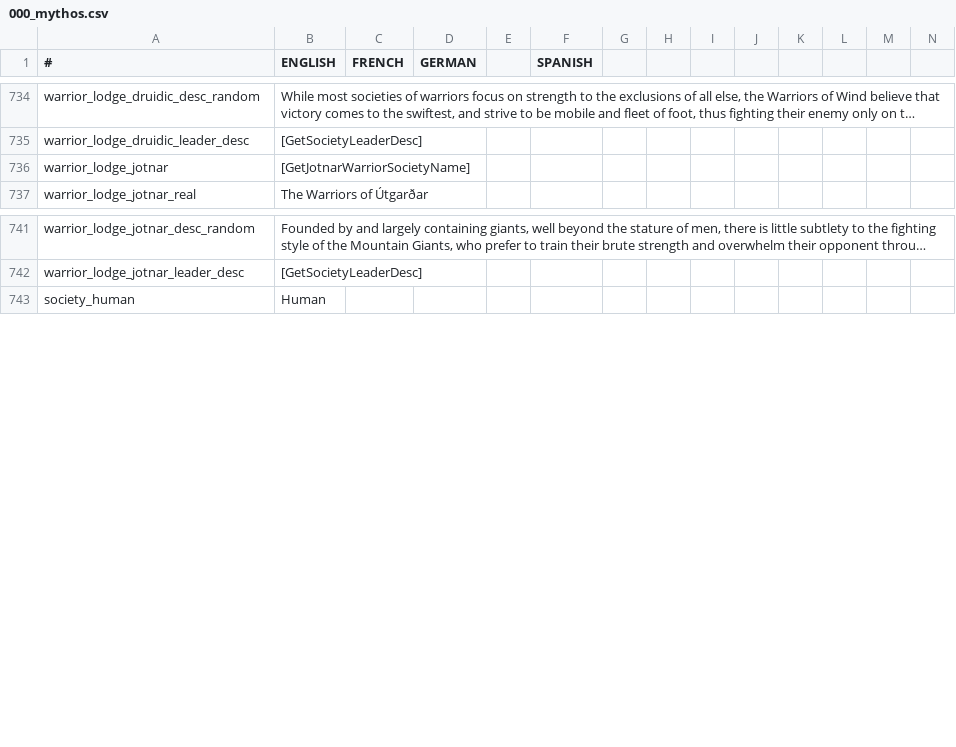
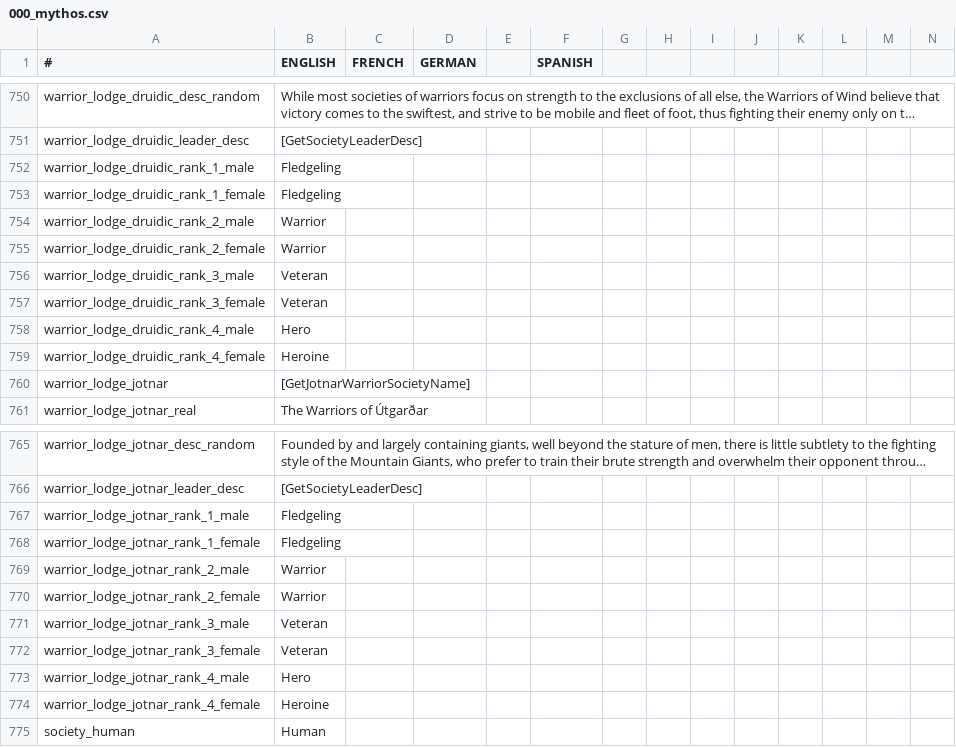
Before and after one commit to Leekoo/Mythos2, a CSV file: Mythos2/localisation/000_mythos.csv, drawn as a sheet; only a part is shown, gaps mark what is left out; long unchanged cells end in …; rows hold the shown columns only; the diff covers the shown part only; the diff names each change by its address in the sheet, - before the commit and + after, or states it on an @@ line.

Commit message:
Warrior Lodges and Bloodlines
Added Warrior Lodges
Added Blood of the Gods as bloodlines

```diff
--- a/Mythos2/localisation/000_mythos.csv
+++ b/Mythos2/localisation/000_mythos.csv
+row 752: warrior_lodge_druidic_rank_1_male | Fledgeling
+row 753: warrior_lodge_druidic_rank_1_female | Fledgeling
+row 754: warrior_lodge_druidic_rank_2_male | Warrior
+row 755: warrior_lodge_druidic_rank_2_female | Warrior
+row 756: warrior_lodge_druidic_rank_3_male | Veteran
+row 757: warrior_lodge_druidic_rank_3_female | Veteran
+row 758: warrior_lodge_druidic_rank_4_male | Hero
+row 759: warrior_lodge_druidic_rank_4_female | Heroine
+row 767: warrior_lodge_jotnar_rank_1_male | Fledgeling
+row 768: warrior_lodge_jotnar_rank_1_female | Fledgeling
+row 769: warrior_lodge_jotnar_rank_2_male | Warrior
+row 770: warrior_lodge_jotnar_rank_2_female | Warrior
+row 771: warrior_lodge_jotnar_rank_3_male | Veteran
+row 772: warrior_lodge_jotnar_rank_3_female | Veteran
+row 773: warrior_lodge_jotnar_rank_4_male | Hero
+row 774: warrior_lodge_jotnar_rank_4_female | Heroine
```
Also changed, not shown: 18 added rows and 1 edited cell elsewhere in this file, Mythos2/localisation/MythosReligionAndCulture.csv, 35 other files.
